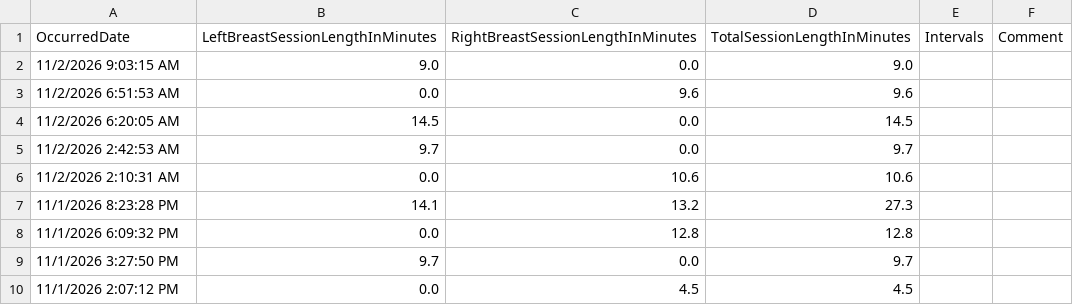
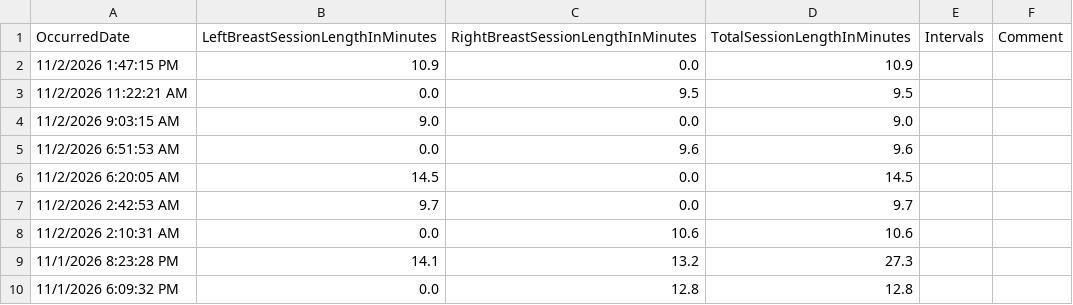
Before and after one commit to khyche-ops/Logan-Dashboard, a CSV file: LoganBreastFeeding.csv, drawn as a sheet; only a part is shown; the shorter side is filled out with more unchanged rows; the diff names each change by its address in the sheet, - before the commit and + after, or states it on an @@ line.

Commit message:
Update LoganBreastFeeding.csv from ParentLove

```diff
--- a/LoganBreastFeeding.csv
+++ b/LoganBreastFeeding.csv
+row 2: 11/2/2026 1:47:15 PM | 10.9 | 0.0 | 10.9
+row 3: 11/2/2026 11:22:21 AM | 0.0 | 9.5 | 9.5
```
